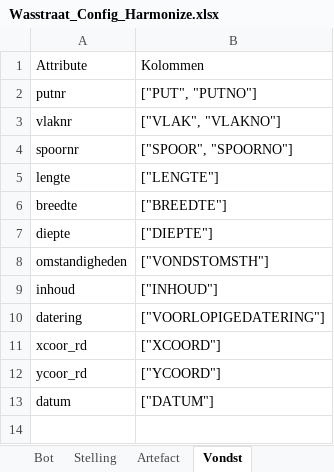
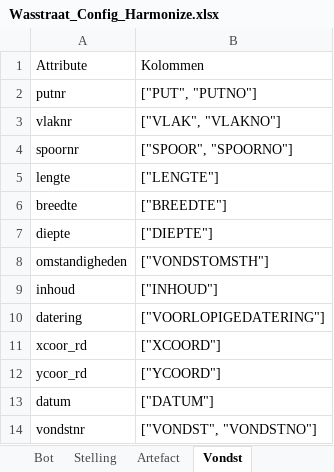
Before and after one commit to brienen/wasstraat_archeologische_data, an Excel workbook: data/wasstraat_config/Wasstraat_Config_Harmonize.xlsx, sheet Vondst, drawn as a sheet; values as stored, in another font and other column widths than the file's, no borders; the diff names each change by its address in the sheet, - before the commit and + after, or states it on an @@ line.

```diff
--- a/data/wasstraat_config/Wasstraat_Config_Harmonize.xlsx (sheet Vondst)
+++ b/data/wasstraat_config/Wasstraat_Config_Harmonize.xlsx (sheet Vondst)
+row 14: vondstnr | ["VONDST", "VONDSTNO"]
```
Also changed, not shown: sheet Objecten, sheet Artefact, 21 other files.
